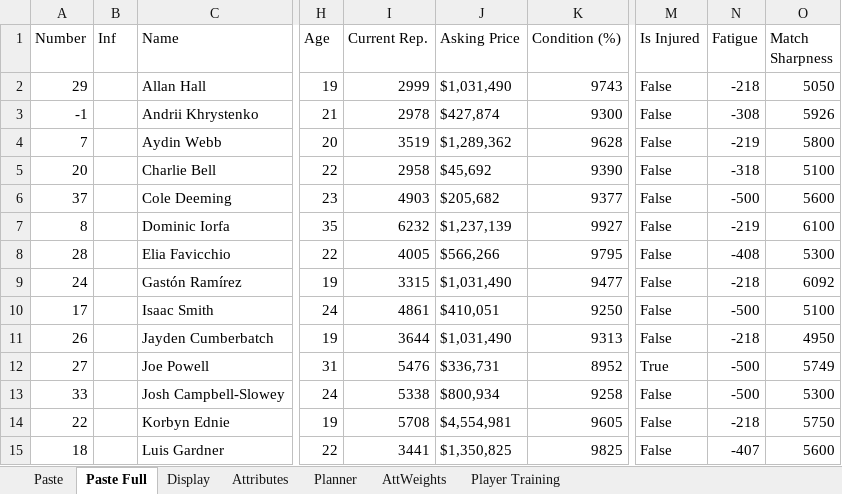
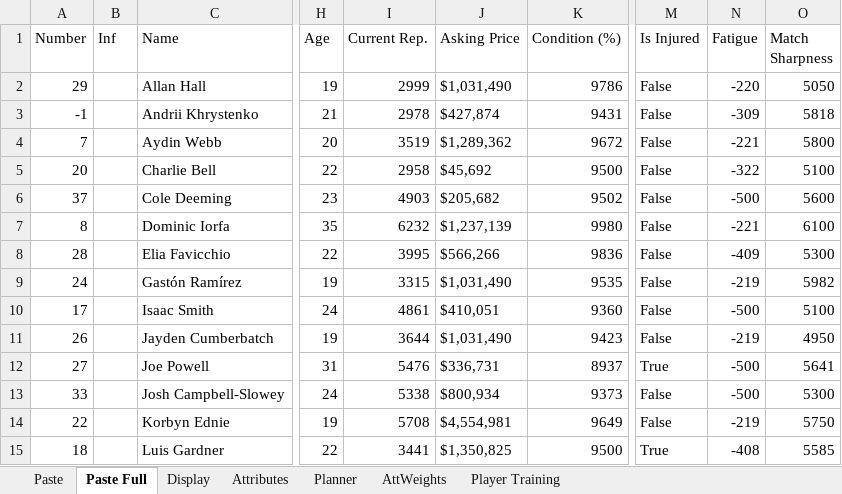
Before and after one commit to bikeracer4487/fm26-lineup-optimizer, an Excel workbook: FM26 Players.xlsx, sheet Paste Full, drawn as a sheet; only a part is shown, gaps mark what is left out; values as stored, in another font and other column widths than the file's, no borders; the diff covers the shown part only; the diff names each change by its address in the sheet, - before the commit and + after, or states it on an @@ line.

Commit message:
Enhance scoring model and stability mechanisms for lineup optimization
- Implemented bounded sigmoid functions for multipliers (Condition, Sharpness, Familiarity, Fatigue) to ensure smooth, continuous behavior in player evaluations.
- Introduced polyvalent stability mechanisms to prevent oscillating assignments for versatile players, incorporating assignment inertia and soft-lock anchoring.
- Updated scoring parameters and state simulation to reflect new stability configurations and improve match readiness.
- Enhanced validation test suite with new tests for bounded sigmoid functions and stability mechanisms, ensuring robustness of the optimization algorithms.
- Revised documentation to include new features and detailed explanations of the scoring model and stability mechanisms.

```diff
--- a/FM26 Players.xlsx (sheet Paste Full)
+++ b/FM26 Players.xlsx (sheet Paste Full)
-K2 (Condition (%)): 9743
+K2 (Condition (%)): 9786
-N2 (Fatigue): -218
+N2 (Fatigue): -220
-K3 (Condition (%)): 9300
+K3 (Condition (%)): 9431
-N3 (Fatigue): -308
+N3 (Fatigue): -309
-O3 (Match Sharpness): 5926
+O3 (Match Sharpness): 5818
-K4 (Condition (%)): 9628
+K4 (Condition (%)): 9672
-N4 (Fatigue): -219
+N4 (Fatigue): -221
-K5 (Condition (%)): 9390
+K5 (Condition (%)): 9500
-N5 (Fatigue): -318
+N5 (Fatigue): -322
-K6 (Condition (%)): 9377
+K6 (Condition (%)): 9502
-K7 (Condition (%)): 9927
+K7 (Condition (%)): 9980
-N7 (Fatigue): -219
+N7 (Fatigue): -221
-I8 (Current Rep.): 4005
+I8 (Current Rep.): 3995
-K8 (Condition (%)): 9795
+K8 (Condition (%)): 9836
-N8 (Fatigue): -408
+N8 (Fatigue): -409
-K9 (Condition (%)): 9477
+K9 (Condition (%)): 9535
-N9 (Fatigue): -218
+N9 (Fatigue): -219
-O9 (Match Sharpness): 6092
+O9 (Match Sharpness): 5982
-K10 (Condition (%)): 9250
+K10 (Condition (%)): 9360
-K11 (Condition (%)): 9313
+K11 (Condition (%)): 9423
-N11 (Fatigue): -218
+N11 (Fatigue): -219
-K12 (Condition (%)): 8952
+K12 (Condition (%)): 8937
-O12 (Match Sharpness): 5749
+O12 (Match Sharpness): 5641
-K13 (Condition (%)): 9258
+K13 (Condition (%)): 9373
-K14 (Condition (%)): 9605
+K14 (Condition (%)): 9649
-N14 (Fatigue): -218
+N14 (Fatigue): -219
-K15 (Condition (%)): 9825
+K15 (Condition (%)): 9500
-M15 (Is Injured): False
+M15 (Is Injured): True
-N15 (Fatigue): -407
+N15 (Fatigue): -408
-O15 (Match Sharpness): 5600
+O15 (Match Sharpness): 5585
```
Also changed, not shown: 86 edited cells elsewhere in this sheet, 14 other files.
